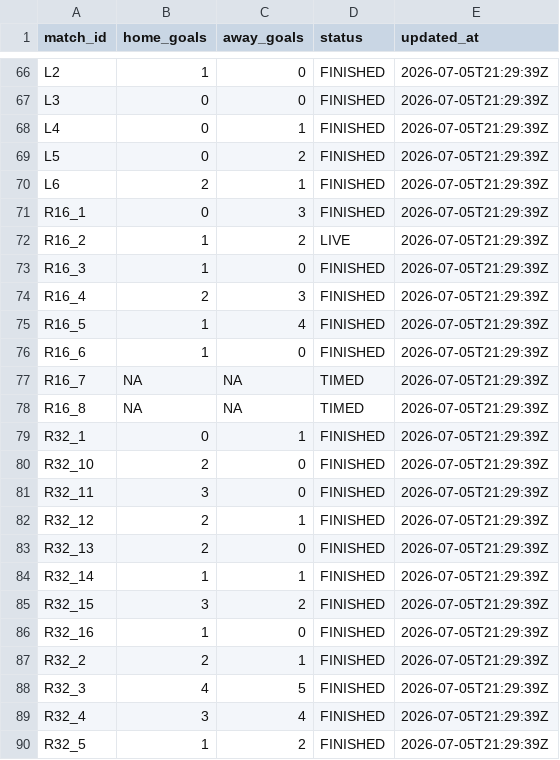
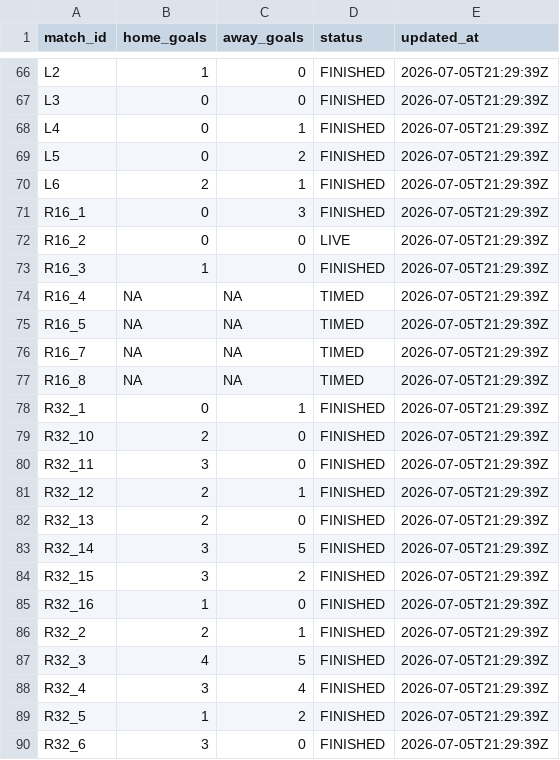
Before and after one commit to ninibini99/worldcup-betting-game, a CSV file: data/results.csv, drawn as a sheet; only a part is shown, gaps mark what is left out; the shorter side is filled out with more unchanged rows.

```diff
--- a/data/results.csv
+++ b/data/results.csv
@@ -71,7 +71,6 @@ L6,2,1,FINISHED,2026-07-05T21:29:39Z
 R16_1,0,3,FINISHED,2026-07-05T21:29:39Z
-R16_2,1,2,LIVE,2026-07-05T21:29:39Z
+R16_2,0,0,LIVE,2026-07-05T21:29:39Z
 R16_3,1,0,FINISHED,2026-07-05T21:29:39Z
-R16_4,2,3,FINISHED,2026-07-05T21:29:39Z
-R16_5,1,4,FINISHED,2026-07-05T21:29:39Z
-R16_6,1,0,FINISHED,2026-07-05T21:29:39Z
+R16_4,NA,NA,TIMED,2026-07-05T21:29:39Z
+R16_5,NA,NA,TIMED,2026-07-05T21:29:39Z
 R16_7,NA,NA,TIMED,2026-07-05T21:29:39Z
@@ -83,3 +82,3 @@ R32_12,2,1,FINISHED,2026-07-05T21:29:39Z
 R32_13,2,0,FINISHED,2026-07-05T21:29:39Z
-R32_14,1,1,FINISHED,2026-07-05T21:29:39Z
+R32_14,3,5,FINISHED,2026-07-05T21:29:39Z
 R32_15,3,2,FINISHED,2026-07-05T21:29:39Z
```
Also changed, not shown: data/predictions.csv, 5 other files.
